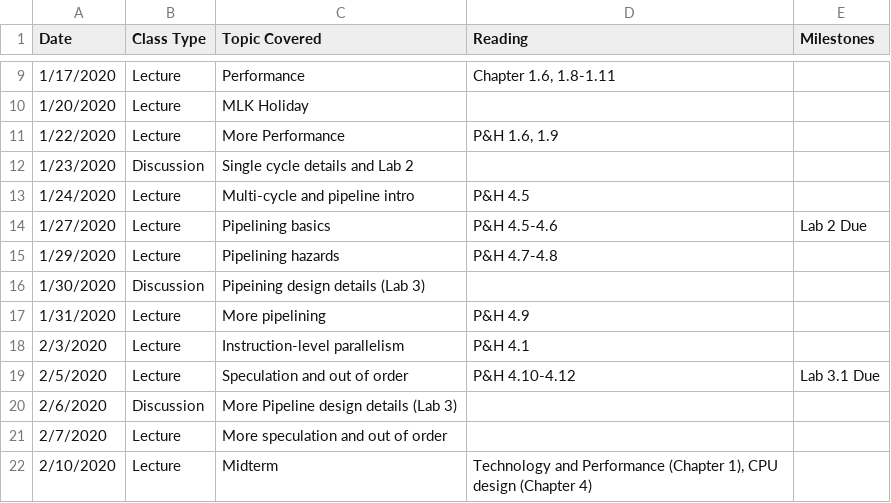
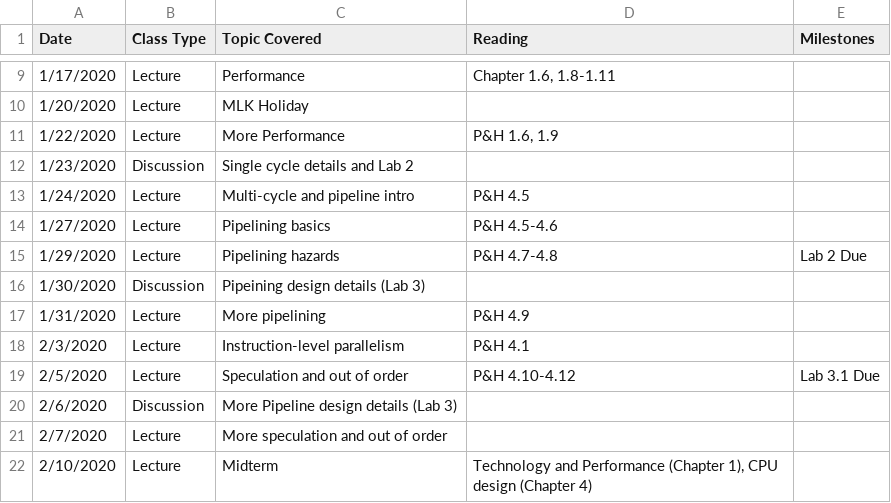
Before and after one commit to jlpteaching/ECS154B, a CSV file: syllabus/schedule.csv, drawn as a sheet; only a part is shown, gaps mark what is left out.

Commit message:
Update schedule.csv

```diff
--- a/syllabus/schedule.csv
+++ b/syllabus/schedule.csv
@@ -13,4 +13,4 @@ Date,Class Type,Topic Covered,Reading,Milestones
 1/24/2020,Lecture,Multi-cycle and pipeline intro,P&H 4.5,
-1/27/2020,Lecture,Pipelining basics,P&H 4.5-4.6,Lab 2 Due
-1/29/2020,Lecture,Pipelining hazards,P&H 4.7-4.8,
+1/27/2020,Lecture,Pipelining basics,P&H 4.5-4.6,
+1/29/2020,Lecture,Pipelining hazards,P&H 4.7-4.8,Lab 2 Due
 1/30/2020,Discussion,Pipeining design details (Lab 3),,
```
